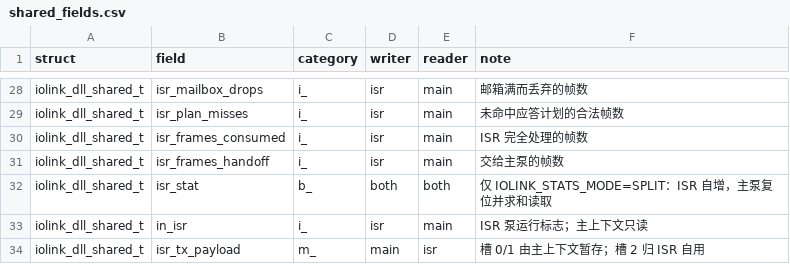
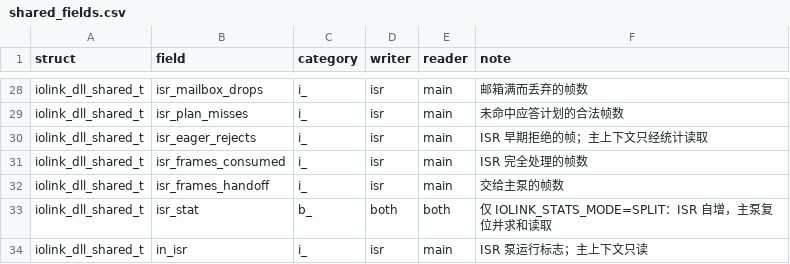
Before and after one commit to Adlyq/iolinki, a CSV file: tools/shared_fields.csv, drawn as a sheet; only a part is shown, gaps mark what is left out; the shorter side is filled out with more unchanged rows.

Commit message:
refactor(dll)!: report the ISR counters and rename the invalid-frame count
iolink_dll_stats_t 增加 isr_eager_rejects 与 pd_in_skips，由
iolink_dll_get_stats() 上报：两者原先只能从内部结构读到，应用无法观测。

isr_eager_rejects 因此从 iolink_dll_isr_t 移到 iolink_dll_shared_t（ISR 写、
主泵读），否则主上下文的统计入口读不到它。

total_retries 改名 invalid_frames：真实语义是"判为无效的已收帧"（CRC 失败与
协议错误转 STARTUP 各计一次），库里没有重传机制。

上下文尺寸随字段搬移实测更新（共享统计模式 4928→4920 B，设备上下文
5112→5104 B）。

```diff
--- a/tools/shared_fields.csv
+++ b/tools/shared_fields.csv
@@ -29,2 +29,3 @@ iolink_dll_shared_t,isr_mailbox_drops,i_,isr,main,邮箱满而丢弃的帧数
 iolink_dll_shared_t,isr_plan_misses,i_,isr,main,未命中应答计划的合法帧数
+iolink_dll_shared_t,isr_eager_rejects,i_,isr,main,ISR 早期拒绝的帧；主上下文只经统计读取
 iolink_dll_shared_t,isr_frames_consumed,i_,isr,main,ISR 完全处理的帧数
```
Also changed, not shown: 13 other files.
